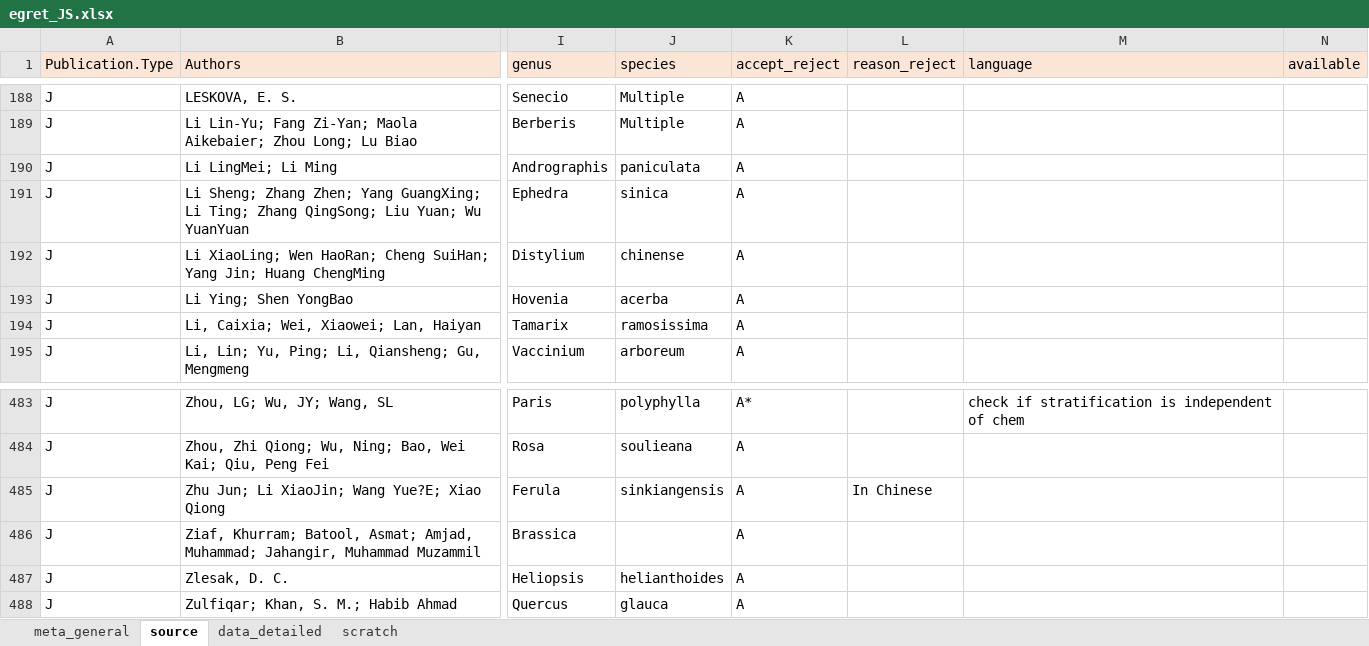
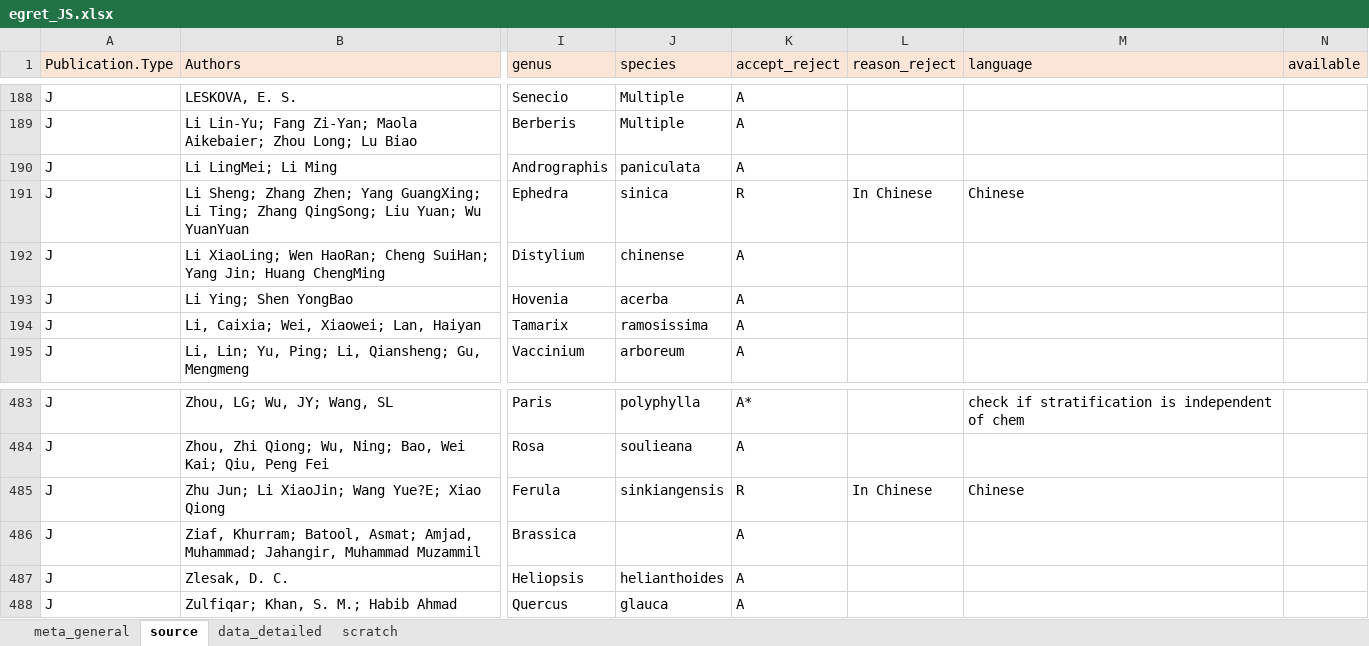
Before and after one commit to lizzieinvancouver/egret, an Excel workbook: data/egret_JS/egret_JS.xlsx, sheet source, drawn as a sheet; only a part is shown, gaps mark what is left out; values as stored, in another font and other column widths than the file's, no borders; the diff names each change by its address in the sheet, - before the commit and + after, or states it on an @@ line.

```diff
--- a/data/egret_JS/egret_JS.xlsx (sheet source)
+++ b/data/egret_JS/egret_JS.xlsx (sheet source)
-K191 (accept_reject): A
+K191 (accept_reject): R
-L191 (reason_reject): (empty)
+L191 (reason_reject): In Chinese
-M191 (language): (empty)
+M191 (language): Chinese
-K485 (accept_reject): A
+K485 (accept_reject): R
-M485 (language): (empty)
+M485 (language): Chinese
```
Also changed, not shown: sheet data_detailed, sheet scratch.
